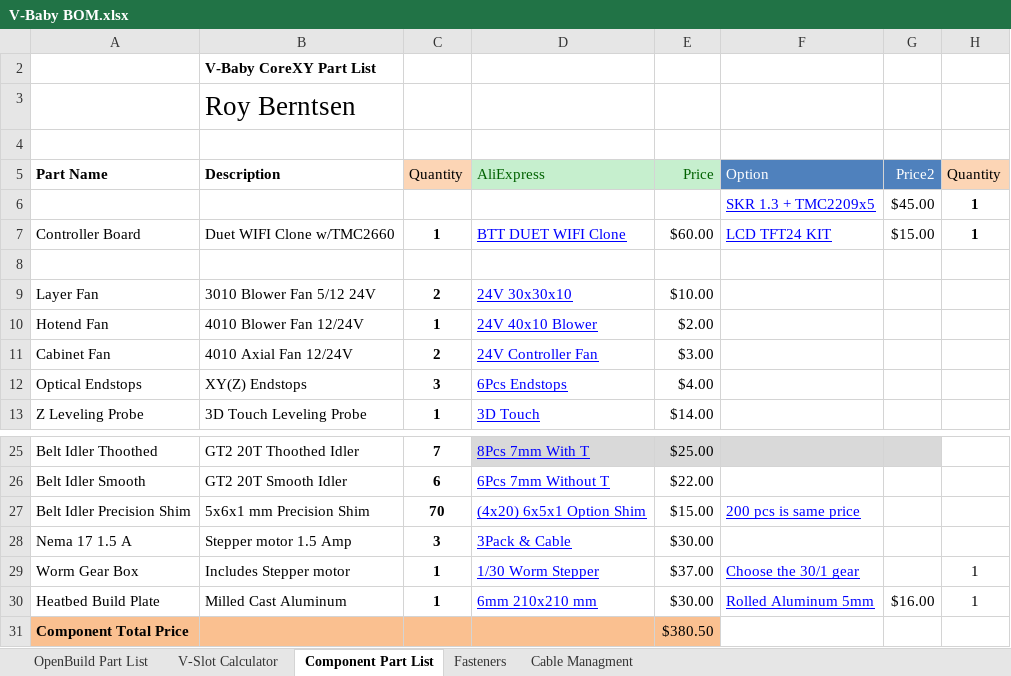
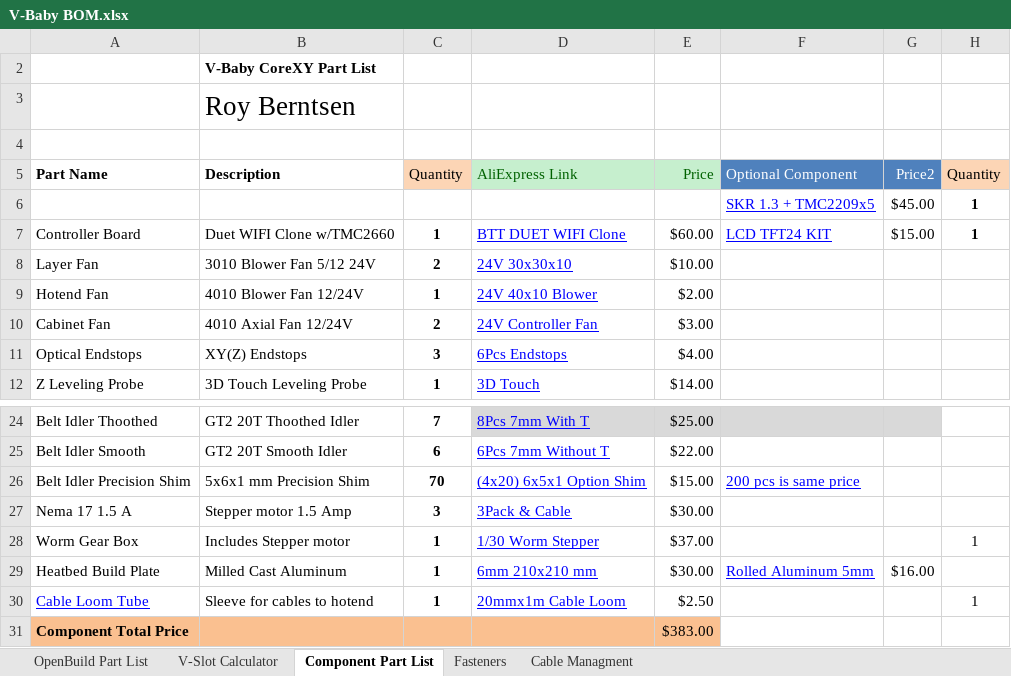
Before and after one commit to RoyBerntsenDesign/V-Baby-CoreXY, an Excel workbook: Document Library/Bill Of Materials/V-Baby BOM.xlsx, sheet Component Part List, drawn as a sheet; only a part is shown, gaps mark what is left out; values as stored, in another font and other column widths than the file's, no borders; charts and pictures and table styles not drawn; removed rows and columns are numbered as before the commit, all else as after; the diff names each change by its address in the sheet, - before the commit and + after, or states it on an @@ line.

```diff
--- a/Document Library/Bill Of Materials/V-Baby BOM.xlsx (sheet Component Part List)
+++ b/Document Library/Bill Of Materials/V-Baby BOM.xlsx (sheet Component Part List)
-D5: AliExpress
+D5: AliExpress Link
-F5: Option
+F5: Optional Component
-row 8: (empty)
-F28 (Optional Component): Choose the 30/1 gear
+F28 (Optional Component): (empty)
-H29 (Quantity): 1
+H29 (Quantity): (empty)
+row 30: Cable Loom Tube | Sleeve for cables to hotend | 1 | 20mmx1m Cable Loom | $2.50 |  |  | 1
-E31 (Price): $380.50
+E31 (Price): $383.00
```
Also changed, not shown: sheet OpenBuild Part List, 1 other file.
